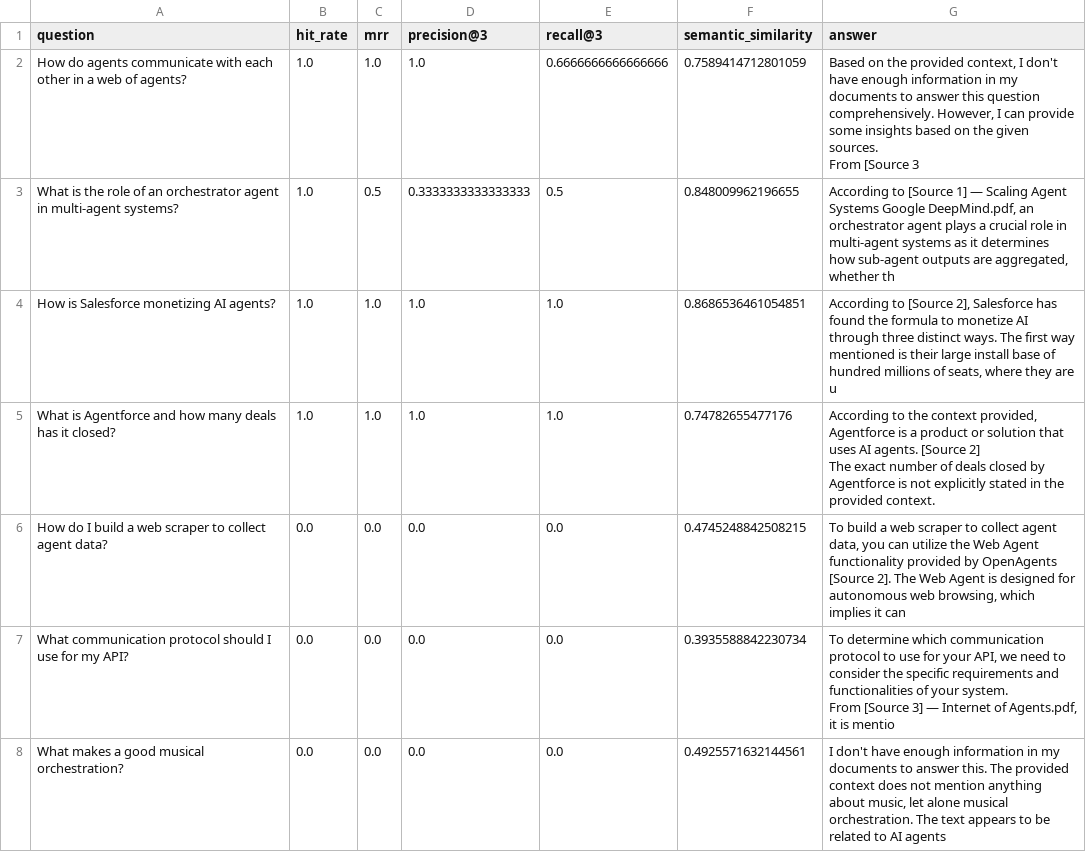
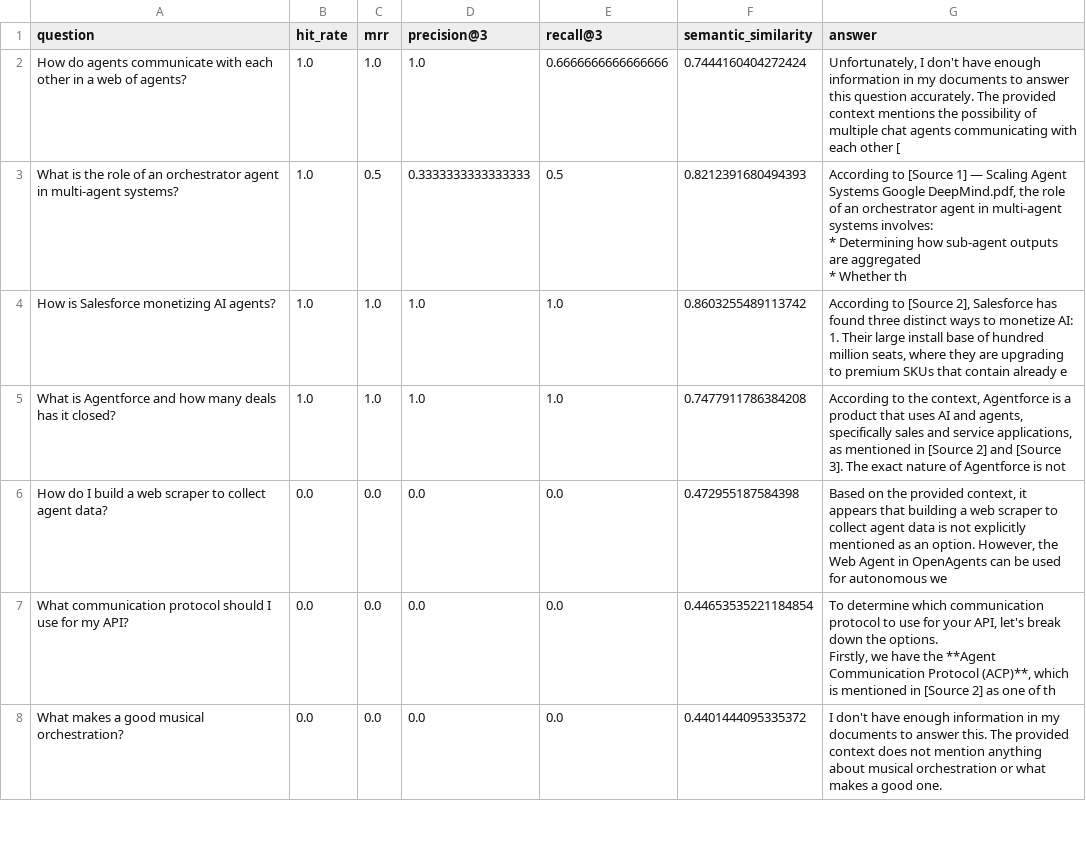
Before and after one commit to rucheese-builds/rag-app-ask-my-docs, a CSV file: evaluation/eval_results.csv, drawn as a sheet; only a part is shown; the diff covers the shown part only.

Commit message:
final evaluation results documented

```diff
--- a/evaluation/eval_results.csv
+++ b/evaluation/eval_results.csv
@@ -1,14 +1,15 @@
 question,hit_rate,mrr,precision@3,recall@3,semantic_similarity,answer
-How do agents communicate with each other in a web of agents?,1.0,1.0,1.0,0.6666666666666666,0.7589414712801059,"Based on the provided context, I don't have enough information in my documents to answer this question comprehensively. However, I can provide some insights based on the given sources.
-
-From [Source 3"
-What is the role of an orchestrator agent in multi-agent systems?,1.0,0.5,0.3333333333333333,0.5,0.848009962196655,"According to [Source 1] — Scaling Agent Systems Google DeepMind.pdf, an orchestrator agent plays a crucial role in multi-agent systems as it determines how sub-agent outputs are aggregated, whether th"
-How is Salesforce monetizing AI agents?,1.0,1.0,1.0,1.0,0.8686536461054851,"According to [Source 2], Salesforce has found the formula to monetize AI through three distinct ways. The first way mentioned is their large install base of hundred millions of seats, where they are u"
-What is Agentforce and how many deals has it closed?,1.0,1.0,1.0,1.0,0.74782655477176,"According to the context provided, Agentforce is a product or solution that uses AI agents. [Source 2]
-
-The exact number of deals closed by Agentforce is not explicitly stated in the provided context."
-How do I build a web scraper to collect agent data?,0.0,0.0,0.0,0.0,0.4745248842508215,"To build a web scraper to collect agent data, you can utilize the Web Agent functionality provided by OpenAgents [Source 2]. The Web Agent is designed for autonomous web browsing, which implies it can"
-What communication protocol should I use for my API?,0.0,0.0,0.0,0.0,0.3935588842230734,"To determine which communication protocol to use for your API, we need to consider the specific requirements and functionalities of your system.
-
-From [Source 3] — Internet of Agents.pdf, it is mentio"
-What makes a good musical orchestration?,0.0,0.0,0.0,0.0,0.4925571632144561,"I don't have enough information in my documents to answer this. The provided context does not mention anything about music, let alone musical orchestration. The text appears to be related to AI agents"
+How do agents communicate with each other in a web of agents?,1.0,1.0,1.0,0.6666666666666666,0.7444160404272424,"Unfortunately, I don't have enough information in my documents to answer this question accurately. The provided context mentions the possibility of multiple chat agents communicating with each other ["
+What is the role of an orchestrator agent in multi-agent systems?,1.0,0.5,0.3333333333333333,0.5,0.8212391680494393,"According to [Source 1] — Scaling Agent Systems Google DeepMind.pdf, the role of an orchestrator agent in multi-agent systems involves:
+
+* Determining how sub-agent outputs are aggregated
+* Whether th"
+How is Salesforce monetizing AI agents?,1.0,1.0,1.0,1.0,0.8603255489113742,"According to [Source 2], Salesforce has found three distinct ways to monetize AI:
+
+1. Their large install base of hundred million seats, where they are upgrading to premium SKUs that contain already e"
+What is Agentforce and how many deals has it closed?,1.0,1.0,1.0,1.0,0.7477911786384208,"According to the context, Agentforce is a product that uses AI and agents, specifically sales and service applications, as mentioned in [Source 2] and [Source 3]. The exact nature of Agentforce is not"
+How do I build a web scraper to collect agent data?,0.0,0.0,0.0,0.0,0.472955187584398,"Based on the provided context, it appears that building a web scraper to collect agent data is not explicitly mentioned as an option. However, the Web Agent in OpenAgents can be used for autonomous we"
+What communication protocol should I use for my API?,0.0,0.0,0.0,0.0,0.44653535221184854,"To determine which communication protocol to use for your API, let's break down the options.
+
+Firstly, we have the **Agent Communication Protocol (ACP)**, which is mentioned in [Source 2] as one of th"
+What makes a good musical orchestration?,0.0,0.0,0.0,0.0,0.4401444095335372,I don't have enough information in my documents to answer this. The provided context does not mention anything about musical orchestration or what makes a good one.
```
Also changed, not shown: 14 edited cells elsewhere in this file, 1 other file.
